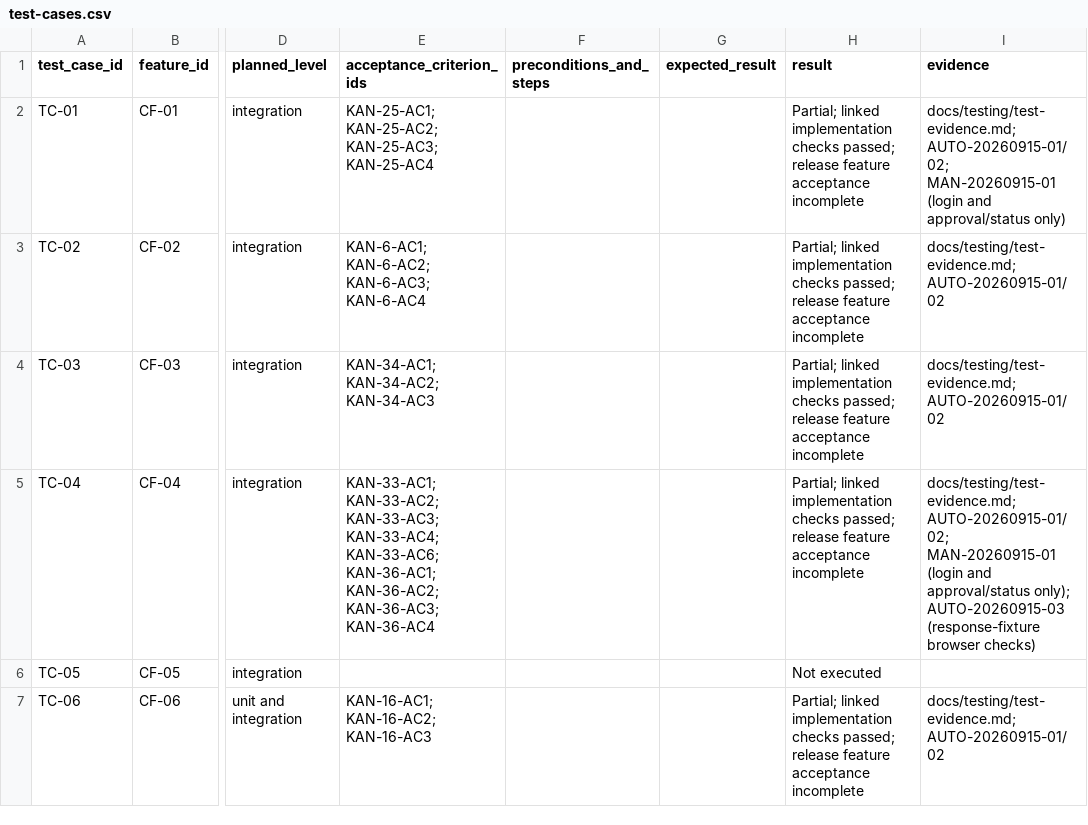
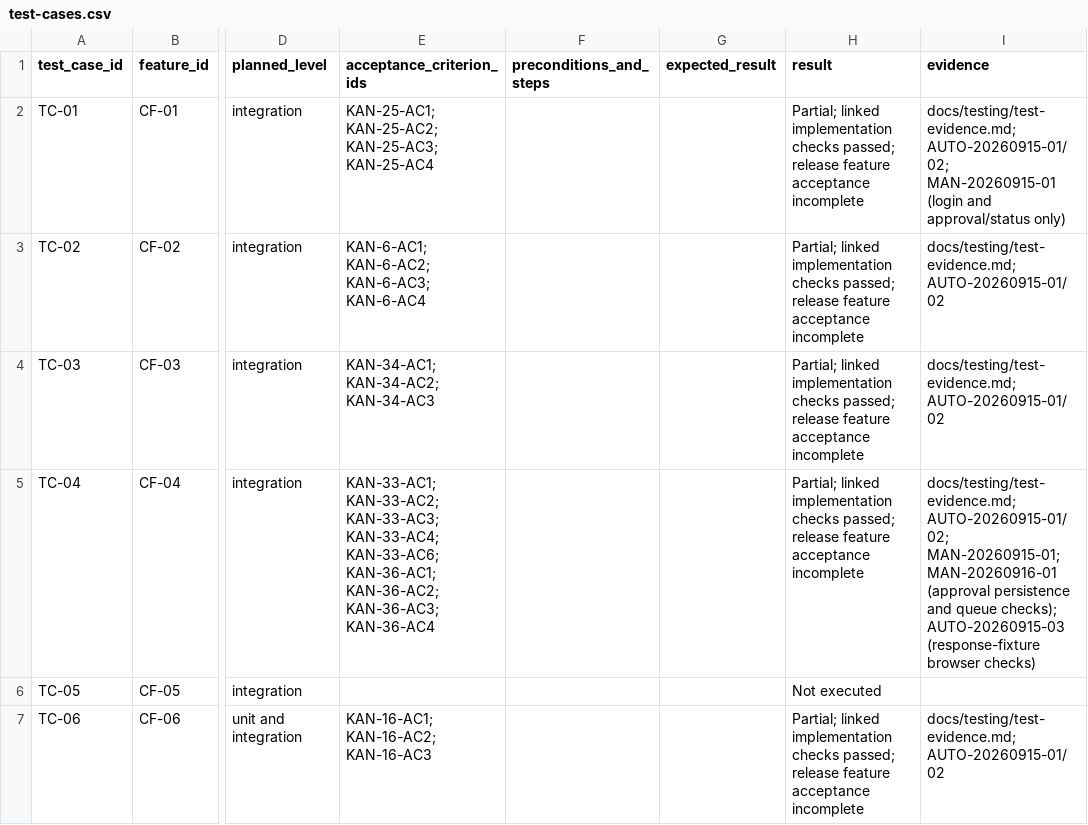
Before and after one commit to MochaLxtte/ConnectSphere, a CSV file: docs/testing/test-cases.csv, drawn as a sheet; only a part is shown, gaps mark what is left out; the diff names each change by its address in the sheet, - before the commit and + after, or states it on an @@ line.

Commit message:
docs(KAN-36): record passed approval persistence checks

```diff
--- a/docs/testing/test-cases.csv
+++ b/docs/testing/test-cases.csv
-I5 (evidence): docs/testing/test-evidence.md; AUTO-20260915-01/02; MAN-20260915-01 (login and approval/status only); AUTO-20260915-03 (response-fixture…
+I5 (evidence): docs/testing/test-evidence.md; AUTO-20260915-01/02; MAN-20260915-01; MAN-20260916-01 (approval persistence and queue checks); AUTO-20260915-03 (response-fixture…
```
Also changed, not shown: docs/requirements/traceability.csv, 9 other files.
